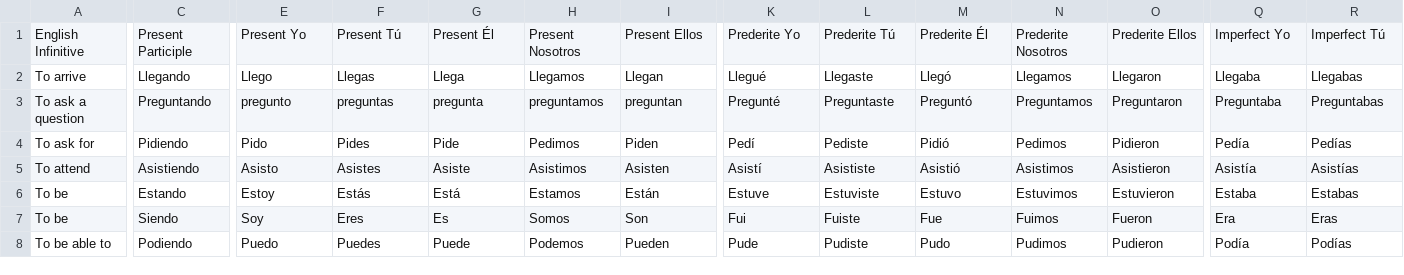
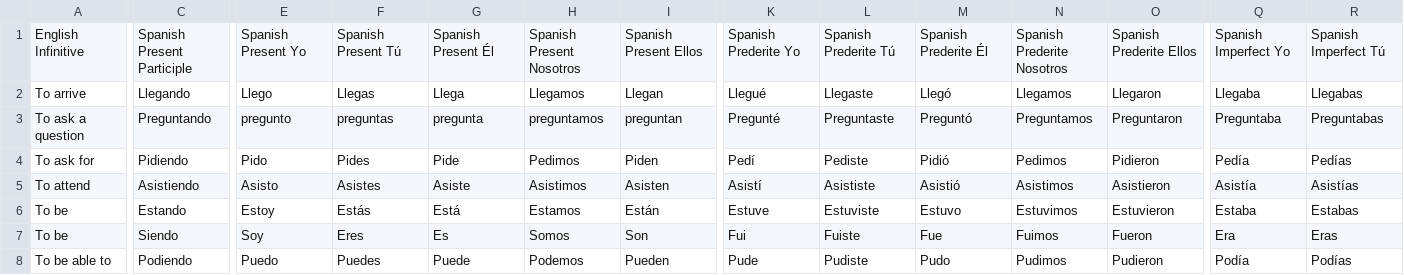
Before and after one commit to ashermorgan/spanish-quizzer, a CSV file: Vocab/Verbs.csv, drawn as a sheet; only a part is shown, gaps mark what is left out; the diff covers the shown part only; the diff names each change by its address in the sheet, - before the commit and + after, or states it on an @@ line.

Commit message:
Add spanish keyword to verbs.csv headers.

```diff
--- a/Vocab/Verbs.csv
+++ b/Vocab/Verbs.csv
-C1: Present Participle
+C1: Spanish Present Participle
-E1: Present Yo
+E1: Spanish Present Yo
-F1: Present Tú
+F1: Spanish Present Tú
-G1: Present Él
+G1: Spanish Present Él
-H1: Present Nosotros
+H1: Spanish Present Nosotros
-I1: Present Ellos
+I1: Spanish Present Ellos
-K1: Prederite Yo
+K1: Spanish Prederite Yo
-L1: Prederite Tú
+L1: Spanish Prederite Tú
-M1: Prederite Él
+M1: Spanish Prederite Él
-N1: Prederite Nosotros
+N1: Spanish Prederite Nosotros
-O1: Prederite Ellos
+O1: Spanish Prederite Ellos
-Q1: Imperfect Yo
+Q1: Spanish Imperfect Yo
-R1: Imperfect Tú
+R1: Spanish Imperfect Tú
```
Also changed, not shown: 3 edited cells elsewhere in this file.
